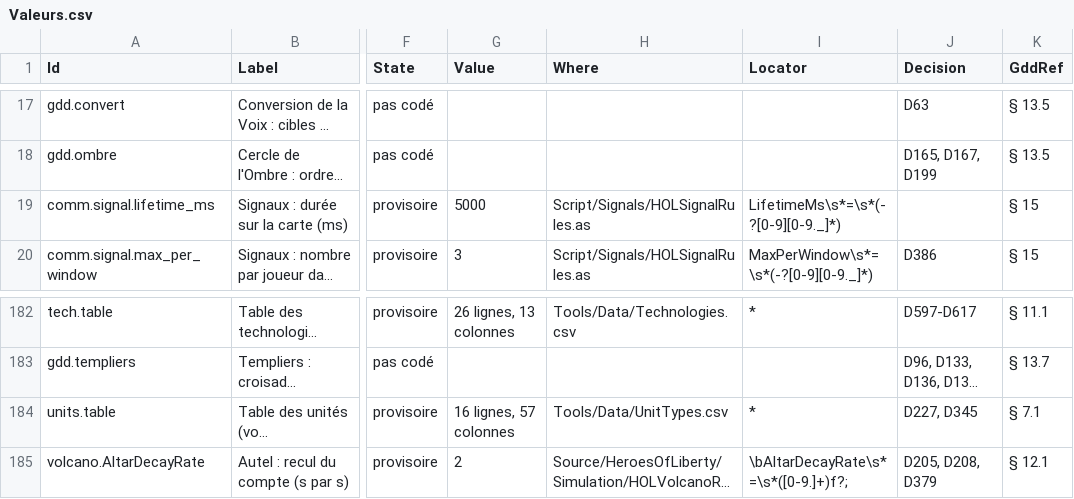
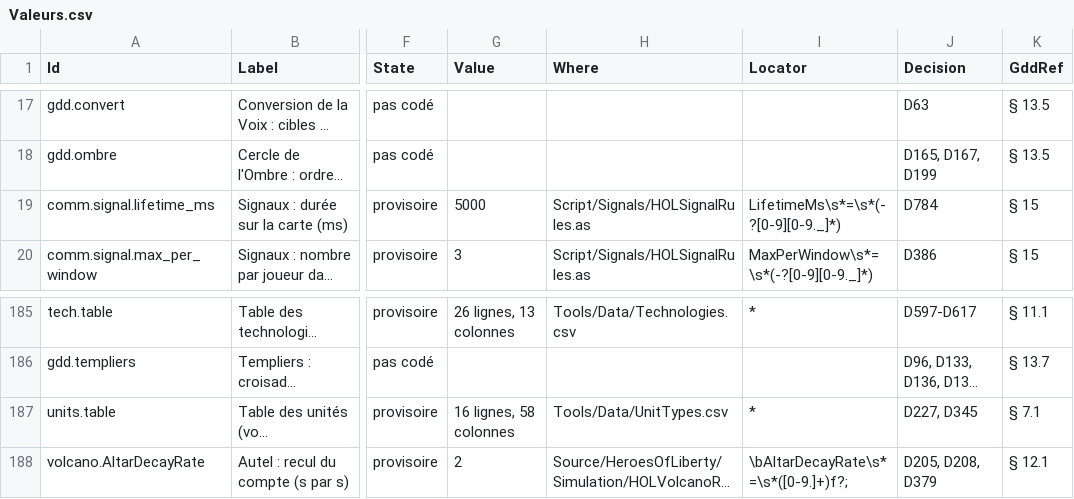
Before and after one commit to esdragor/MyCrusader, a CSV file: Valeurs.csv, drawn as a sheet; only a part is shown, gaps mark what is left out; long unchanged cells end in …; addresses are those after the commit; the diff covers the shown part only; the diff names each change by its address in the sheet, - before the commit and + after, or states it on an @@ line.

Commit message:
Value sheet: quick_check values green again - morale.bonus_cap_* locators follow BonusCap's three levers (3224cbd: Dealt 40, Rate 30; bonus_cap_other split into bonus_cap_dealt/bonus_cap_rate), registry row nomad.group_spacing_cm for the GameModeBase.cpp provisional marker (d2c3ab6); Valeurs.md/csv regenerated

```diff
--- a/Valeurs.csv
+++ b/Valeurs.csv
-J19 (Decision): (empty)
+J19 (Decision): D784
-G187 (Value): 16 lignes, 57 colonnes
+G187 (Value): 16 lignes, 58 colonnes
```
Also changed, not shown: 3 added rows and 13 edited cells elsewhere in this file, Tools/Data/ValueSheet.csv, 1 other file.
